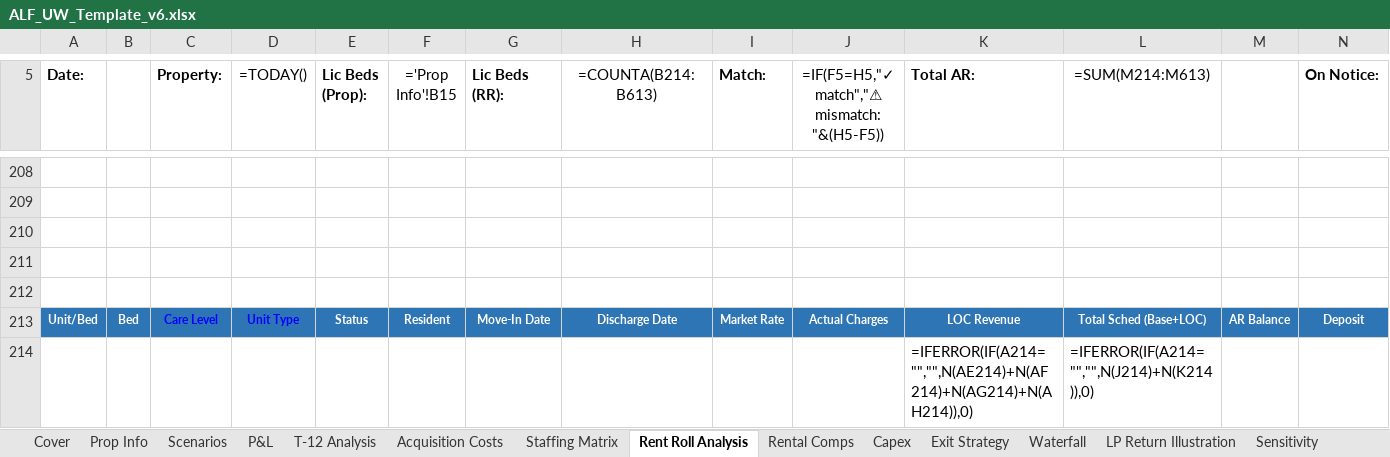
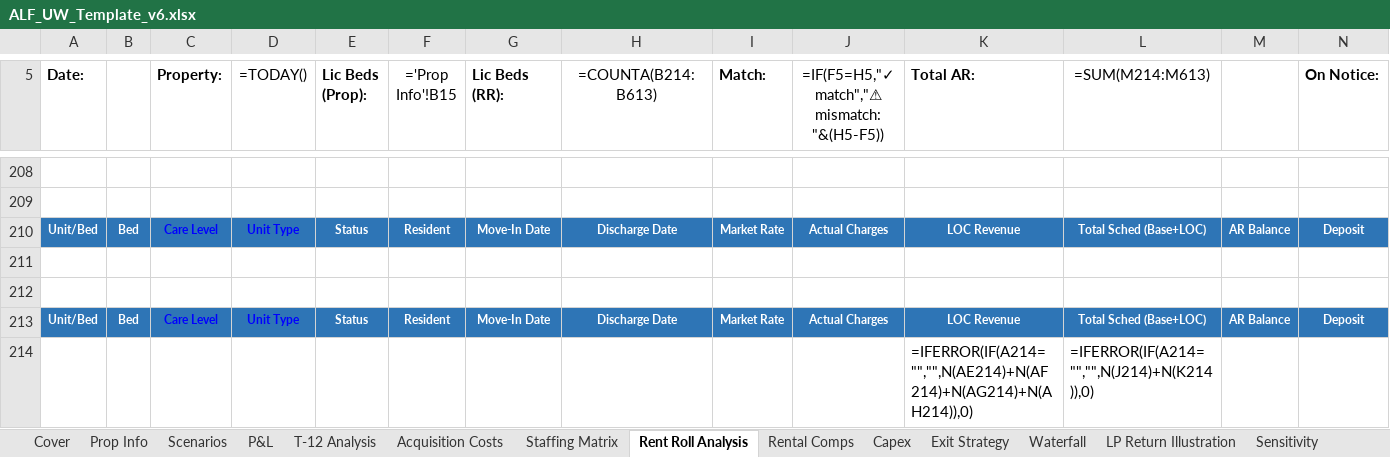
Before and after one commit to ErikJ-Stack/rent-roll-normalizer, an Excel workbook: assets/ALF_UW_Template_v6.xlsx, sheet Rent Roll Analysis, drawn as a sheet; only a part is shown, gaps mark what is left out; values as stored, in another font and other column widths than the file's, no borders; formulas without a stored value are shown as written; rows hold the shown columns only; the diff covers the shown part only; the diff names each change by its address in the sheet, - before the commit and + after, or states it on an @@ line.

```diff
--- a/assets/ALF_UW_Template_v6.xlsx (sheet Rent Roll Analysis)
+++ b/assets/ALF_UW_Template_v6.xlsx (sheet Rent Roll Analysis)
-row 210: (empty)
+row 210: Unit/Bed | Bed | Care Level | Unit Type | Status | Resident | Move-In Date | Discharge Date | Market Rate | Actual Charges | LOC Revenue | Total Sched (Base+LOC) | AR Balance | Deposit
-A210:N210 fill: none
+A210:N210 fill: #2E75B6
```
Also changed, not shown: cell formats elsewhere in this sheet, 2 other files.
